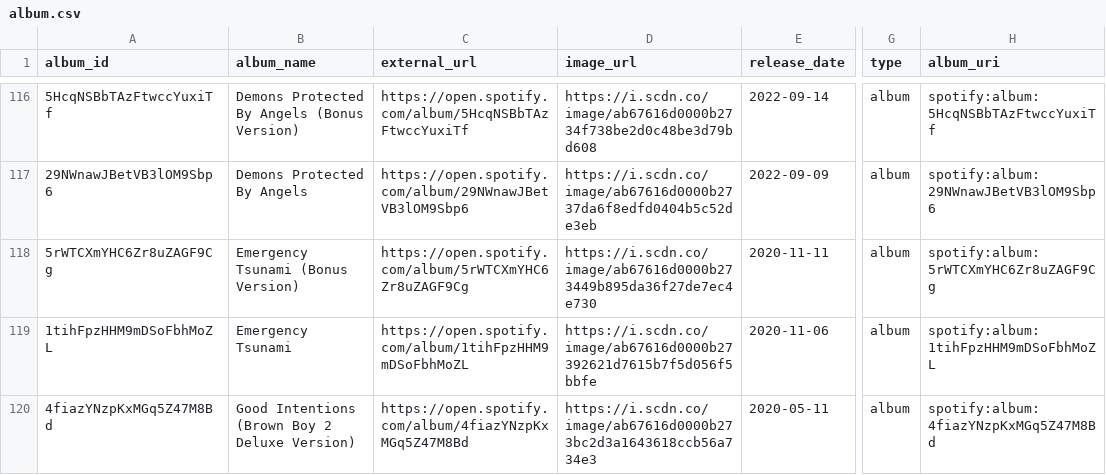
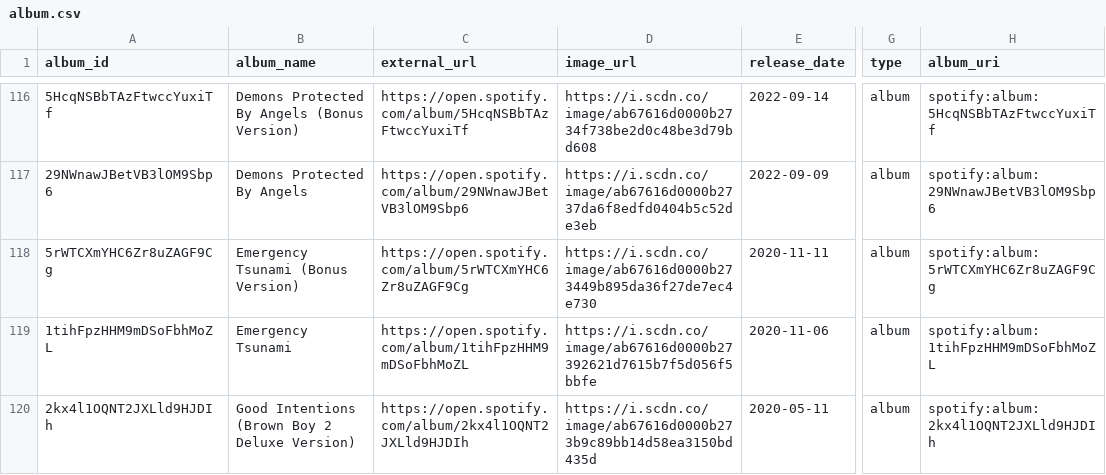
Before and after one commit to Ftrejo23/Onramp_DE_Vanguard_Project_Francisco_Trejo, a CSV file: submissions/data/album.csv, drawn as a sheet; only a part is shown, gaps mark what is left out; the diff names each change by its address in the sheet, - before the commit and + after, or states it on an @@ line.

```diff
--- a/submissions/data/album.csv
+++ b/submissions/data/album.csv
-A120 (album_id): 4fiazYNzpKxMGq5Z47M8Bd
+A120 (album_id): 2kx4l1OQNT2JXLld9HJDIh
-C120 (external_url): https://open.spotify.com/album/4fiazYNzpKxMGq5Z47M8Bd
+C120 (external_url): https://open.spotify.com/album/2kx4l1OQNT2JXLld9HJDIh
-D120 (image_url): https://i.scdn.co/image/ab67616d0000b273bc2d3a1643618ccb56a734e3
+D120 (image_url): https://i.scdn.co/image/ab67616d0000b273b9c89bb14d58ea3150bd435d
-H120 (album_uri): spotify:album:4fiazYNzpKxMGq5Z47M8Bd
+H120 (album_uri): spotify:album:2kx4l1OQNT2JXLld9HJDIh
```
Also changed, not shown: submissions/data/artist.csv, submissions/data/final_album.csv, 7 other files.
